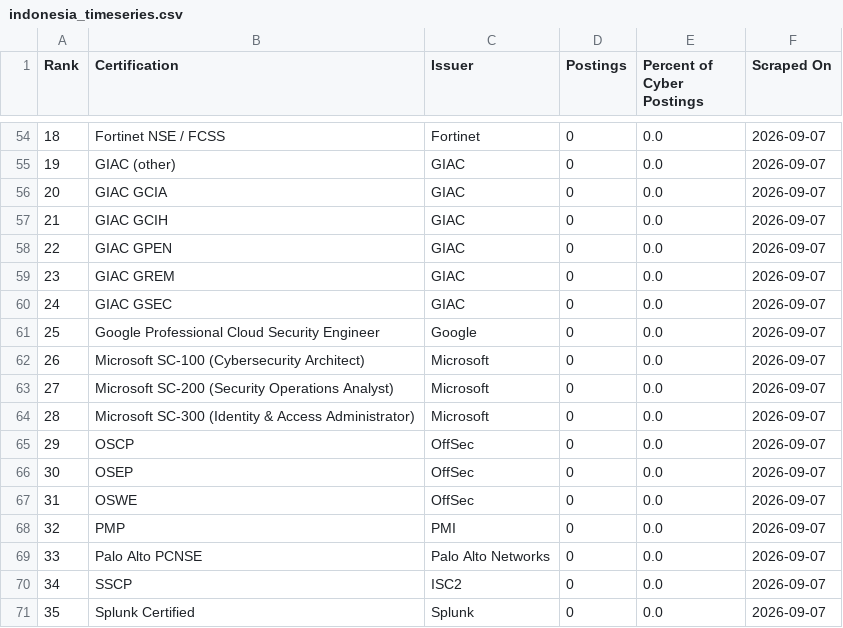
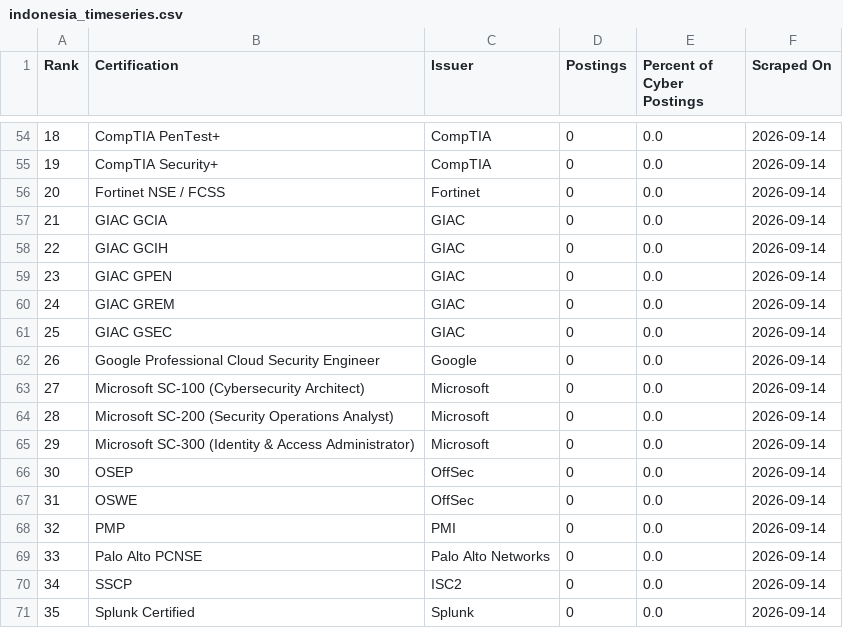
Before and after one commit to nathandotexe/certification-scraper, a CSV file: site/history/indonesia_timeseries.csv, drawn as a sheet; only a part is shown, gaps mark what is left out; the diff covers the shown part only.

```diff
--- a/site/history/indonesia_timeseries.csv
+++ b/site/history/indonesia_timeseries.csv
@@ -54,18 +54,18 @@ Rank,Certification,Issuer,Postings,Percent of Cyber Postings,Scraped On
-18,Fortinet NSE / FCSS,Fortinet,0,0.0,2026-09-07
-19,GIAC (other),GIAC,0,0.0,2026-09-07
-20,GIAC GCIA,GIAC,0,0.0,2026-09-07
-21,GIAC GCIH,GIAC,0,0.0,2026-09-07
-22,GIAC GPEN,GIAC,0,0.0,2026-09-07
-23,GIAC GREM,GIAC,0,0.0,2026-09-07
-24,GIAC GSEC,GIAC,0,0.0,2026-09-07
-25,Google Professional Cloud Security Engineer,Google,0,0.0,2026-09-07
-26,Microsoft SC-100 (Cybersecurity Architect),Microsoft,0,0.0,2026-09-07
-27,Microsoft SC-200 (Security Operations Analyst),Microsoft,0,0.0,2026-09-07
-28,Microsoft SC-300 (Identity & Access Administrator),Microsoft,0,0.0,2026-09-07
-29,OSCP,OffSec,0,0.0,2026-09-07
-30,OSEP,OffSec,0,0.0,2026-09-07
-31,OSWE,OffSec,0,0.0,2026-09-07
-32,PMP,PMI,0,0.0,2026-09-07
-33,Palo Alto PCNSE,Palo Alto Networks,0,0.0,2026-09-07
-34,SSCP,ISC2,0,0.0,2026-09-07
-35,Splunk Certified,Splunk,0,0.0,2026-09-07
+18,CompTIA PenTest+,CompTIA,0,0.0,2026-09-14
+19,CompTIA Security+,CompTIA,0,0.0,2026-09-14
+20,Fortinet NSE / FCSS,Fortinet,0,0.0,2026-09-14
+21,GIAC GCIA,GIAC,0,0.0,2026-09-14
+22,GIAC GCIH,GIAC,0,0.0,2026-09-14
+23,GIAC GPEN,GIAC,0,0.0,2026-09-14
+24,GIAC GREM,GIAC,0,0.0,2026-09-14
+25,GIAC GSEC,GIAC,0,0.0,2026-09-14
+26,Google Professional Cloud Security Engineer,Google,0,0.0,2026-09-14
+27,Microsoft SC-100 (Cybersecurity Architect),Microsoft,0,0.0,2026-09-14
+28,Microsoft SC-200 (Security Operations Analyst),Microsoft,0,0.0,2026-09-14
+29,Microsoft SC-300 (Identity & Access Administrator),Microsoft,0,0.0,2026-09-14
+30,OSEP,OffSec,0,0.0,2026-09-14
+31,OSWE,OffSec,0,0.0,2026-09-14
+32,PMP,PMI,0,0.0,2026-09-14
+33,Palo Alto PCNSE,Palo Alto Networks,0,0.0,2026-09-14
+34,SSCP,ISC2,0,0.0,2026-09-14
+35,Splunk Certified,Splunk,0,0.0,2026-09-14
```
Also changed, not shown: 7 added rows, 7 removed rows and 26 edited cells elsewhere in this file, site/history/2026-09/global/certifications.csv, site/history/2026-09/indonesia/certifications.csv, 32 other files.
